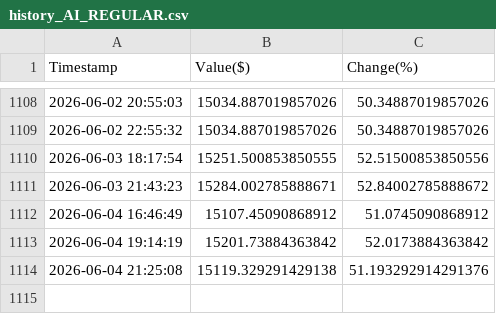
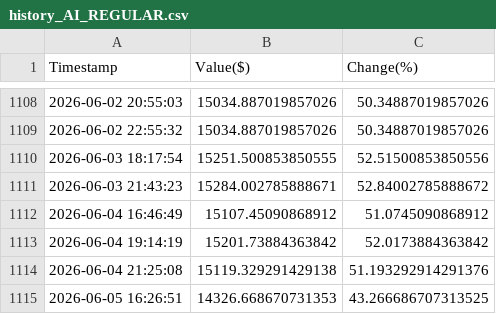
Before and after one commit to borawskiD/AI_STOCK_BOT, a CSV file: results/history_AI_REGULAR.csv, drawn as a sheet; only a part is shown, gaps mark what is left out; the diff names each change by its address in the sheet, - before the commit and + after, or states it on an @@ line.

Commit message:
Auto updated portfolio values (Fri Jun  5 16:26:59 UTC 2026)

```diff
--- a/results/history_AI_REGULAR.csv
+++ b/results/history_AI_REGULAR.csv
+row 1115: 2026-06-05 16:26:51 | 14326.668670731353 | 43.266686707313525
```
Also changed, not shown: results/history_AI_TRIGGER.csv, results/history_NEWS_REGULAR.csv, 7 other files.
